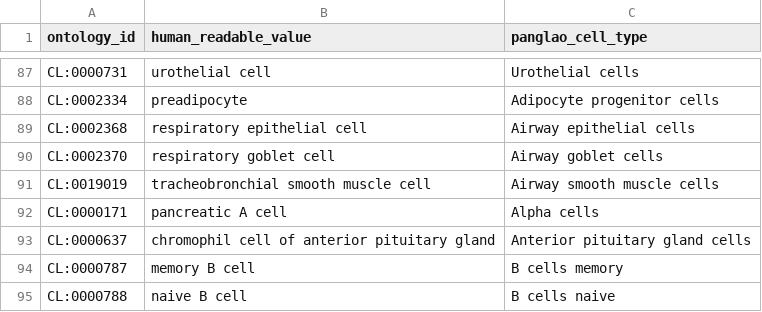
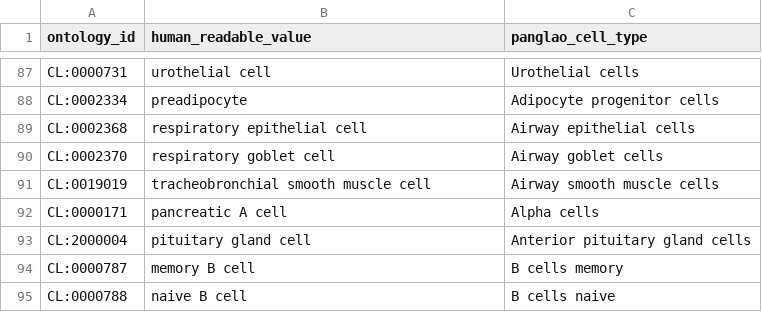
Before and after one commit to AlexsLemonade/OpenScPCA-analysis, a TSV file: analyses/cell-type-consensus/references/panglao-cell-type-ontologies.tsv, drawn as a sheet; only a part is shown, gaps mark what is left out.

Commit message:
change pituitary gland cell

```diff
--- a/analyses/cell-type-consensus/references/panglao-cell-type-ontologies.tsv
+++ b/analyses/cell-type-consensus/references/panglao-cell-type-ontologies.tsv
@@ -92,3 +92,3 @@ CL:0019019	tracheobronchial smooth muscle cell	Airway smooth muscle cells
 CL:0000171	pancreatic A cell	Alpha cells
-CL:0000637	chromophil cell of anterior pituitary gland	Anterior pituitary gland cells
+CL:2000004	pituitary gland cell	Anterior pituitary gland cells
 CL:0000787	memory B cell	B cells memory
```
